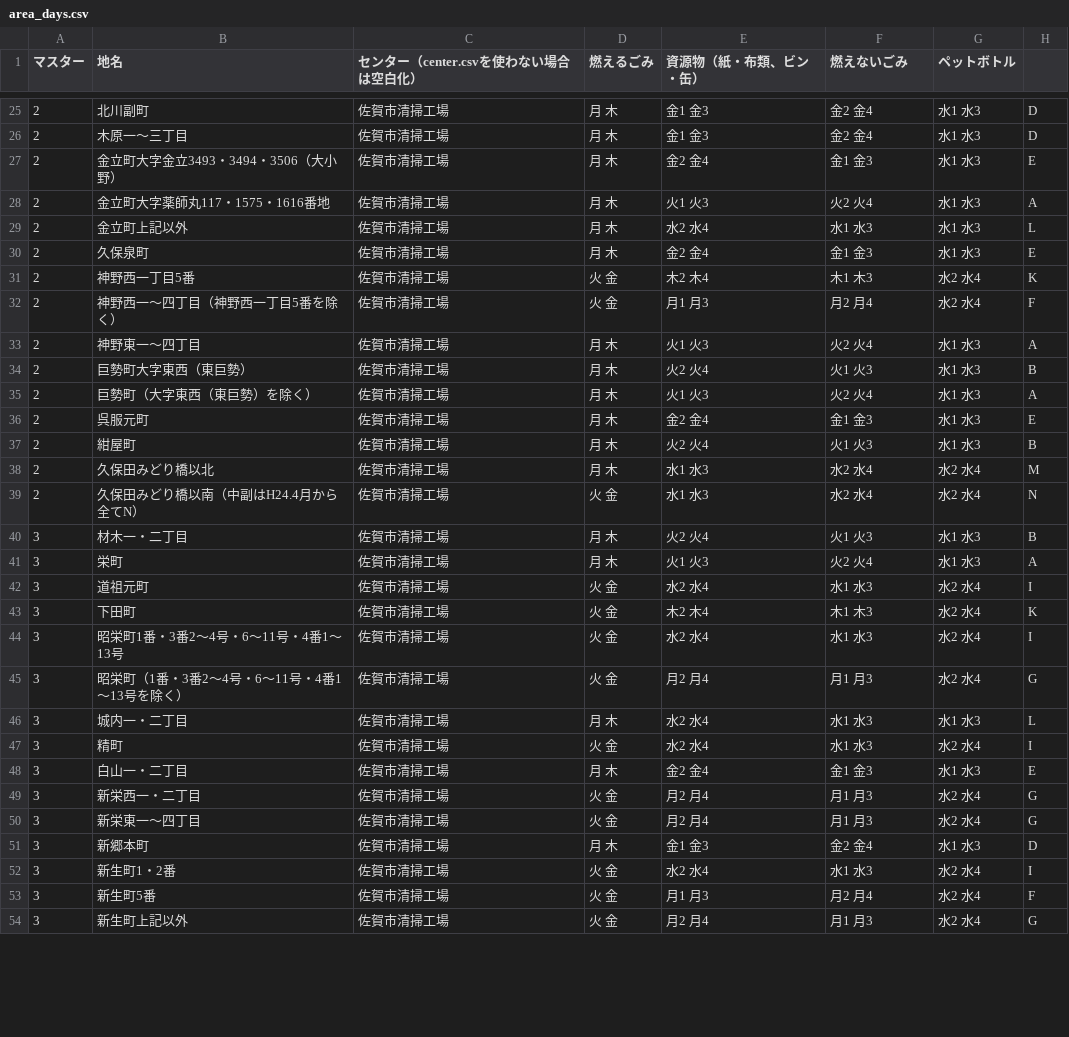
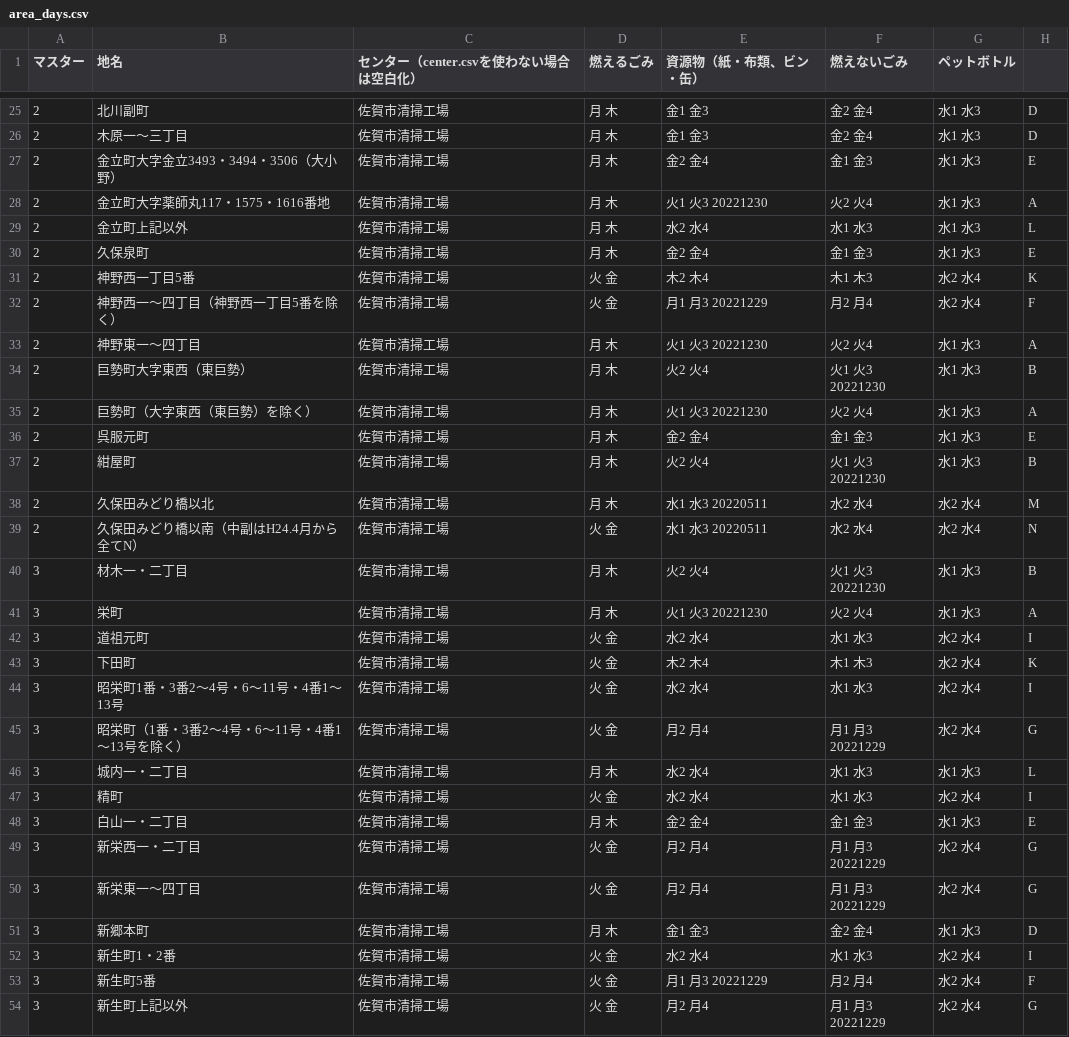
Before and after one commit to horiyo/saga5374, a CSV file: data/area_days.csv, drawn as a sheet; only a part is shown, gaps mark what is left out; the diff covers the shown part only.

Commit message:
Revert "Update area_days.csv"
This reverts commit 06f44f4aa0d8e6e89707ef81d8a8a148efa535f0.

```diff
--- a/data/area_days.csv
+++ b/data/area_days.csv
@@ -27,3 +27,3 @@
 2,金立町大字金立3493・3494・3506（大小野）,佐賀市清掃工場,月 木,金2 金4,金1 金3,水1 水3,E
-2,金立町大字薬師丸117・1575・1616番地,佐賀市清掃工場,月 木,火1 火3,火2 火4,水1 水3,A
+2,金立町大字薬師丸117・1575・1616番地,佐賀市清掃工場,月 木,火1 火3 20221230,火2 火4,水1 水3,A
 2,金立町上記以外,佐賀市清掃工場,月 木,水2 水4,水1 水3,水1 水3,L
@@ -31,12 +31,12 @@
 2,神野西一丁目5番,佐賀市清掃工場,火 金,木2 木4,木1 木3,水2 水4,K
-2,神野西一～四丁目（神野西一丁目5番を除く）,佐賀市清掃工場,火 金,月1 月3,月2 月4,水2 水4,F
-2,神野東一～四丁目,佐賀市清掃工場,月 木,火1 火3,火2 火4,水1 水3,A
-2,巨勢町大字東西（東巨勢）,佐賀市清掃工場,月 木,火2 火4,火1 火3,水1 水3,B
-2,巨勢町（大字東西（東巨勢）を除く）,佐賀市清掃工場,月 木,火1 火3,火2 火4,水1 水3,A
+2,神野西一～四丁目（神野西一丁目5番を除く）,佐賀市清掃工場,火 金,月1 月3 20221229,月2 月4,水2 水4,F
+2,神野東一～四丁目,佐賀市清掃工場,月 木,火1 火3 20221230,火2 火4,水1 水3,A
+2,巨勢町大字東西（東巨勢）,佐賀市清掃工場,月 木,火2 火4,火1 火3 20221230,水1 水3,B
+2,巨勢町（大字東西（東巨勢）を除く）,佐賀市清掃工場,月 木,火1 火3 20221230,火2 火4,水1 水3,A
 2,呉服元町,佐賀市清掃工場,月 木,金2 金4,金1 金3,水1 水3,E
-2,紺屋町,佐賀市清掃工場,月 木,火2 火4,火1 火3,水1 水3,B
-2,久保田みどり橋以北,佐賀市清掃工場,月 木,水1 水3,水2 水4,水2 水4,M
-2,久保田みどり橋以南（中副はH24.4月から全てN）,佐賀市清掃工場,火 金,水1 水3,水2 水4,水2 水4,N
-3,材木一・二丁目,佐賀市清掃工場,月 木,火2 火4,火1 火3,水1 水3,B
-3,栄町,佐賀市清掃工場,月 木,火1 火3,火2 火4,水1 水3,A
+2,紺屋町,佐賀市清掃工場,月 木,火2 火4,火1 火3 20221230,水1 水3,B
+2,久保田みどり橋以北,佐賀市清掃工場,月 木,水1 水3 20220511,水2 水4,水2 水4,M
+2,久保田みどり橋以南（中副はH24.4月から全てN）,佐賀市清掃工場,火 金,水1 水3 20220511,水2 水4,水2 水4,N
+3,材木一・二丁目,佐賀市清掃工場,月 木,火2 火4,火1 火3 20221230,水1 水3,B
+3,栄町,佐賀市清掃工場,月 木,火1 火3 20221230,火2 火4,水1 水3,A
 3,道祖元町,佐賀市清掃工場,火 金,水2 水4,水1 水3,水2 水4,I
@@ -44,3 +44,3 @@
 3,昭栄町1番・3番2～4号・6～11号・4番1～13号,佐賀市清掃工場,火 金,水2 水4,水1 水3,水2 水4,I
-3,昭栄町（1番・3番2～4号・6～11号・4番1～13号を除く）,佐賀市清掃工場,火 金,月2 月4,月1 月3,水2 水4,G
+3,昭栄町（1番・3番2～4号・6～11号・4番1～13号を除く）,佐賀市清掃工場,火 金,月2 月4,月1 月3 20221229,水2 水4,G
 3,城内一・二丁目,佐賀市清掃工場,月 木,水2 水4,水1 水3,水1 水3,L
@@ -48,7 +48,7 @@
 3,白山一・二丁目,佐賀市清掃工場,月 木,金2 金4,金1 金3,水1 水3,E
-3,新栄西一・二丁目,佐賀市清掃工場,火 金,月2 月4,月1 月3,水2 水4,G
-3,新栄東一～四丁目,佐賀市清掃工場,火 金,月2 月4,月1 月3,水2 水4,G
+3,新栄西一・二丁目,佐賀市清掃工場,火 金,月2 月4,月1 月3 20221229,水2 水4,G
+3,新栄東一～四丁目,佐賀市清掃工場,火 金,月2 月4,月1 月3 20221229,水2 水4,G
 3,新郷本町,佐賀市清掃工場,月 木,金1 金3,金2 金4,水1 水3,D
 3,新生町1・2番,佐賀市清掃工場,火 金,水2 水4,水1 水3,水2 水4,I
-3,新生町5番,佐賀市清掃工場,火 金,月1 月3,月2 月4,水2 水4,F
-3,新生町上記以外,佐賀市清掃工場,火 金,月2 月4,月1 月3,水2 水4,G
+3,新生町5番,佐賀市清掃工場,火 金,月1 月3 20221229,月2 月4,水2 水4,F
+3,新生町上記以外,佐賀市清掃工場,火 金,月2 月4,月1 月3 20221229,水2 水4,G
```
Also changed, not shown: 86 edited cells elsewhere in this file.
